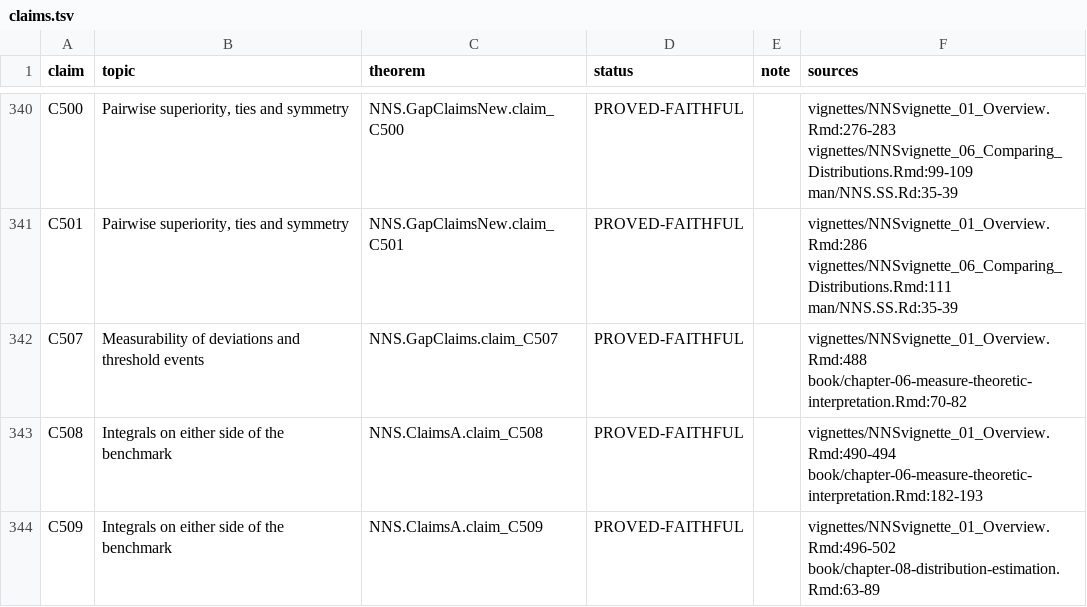
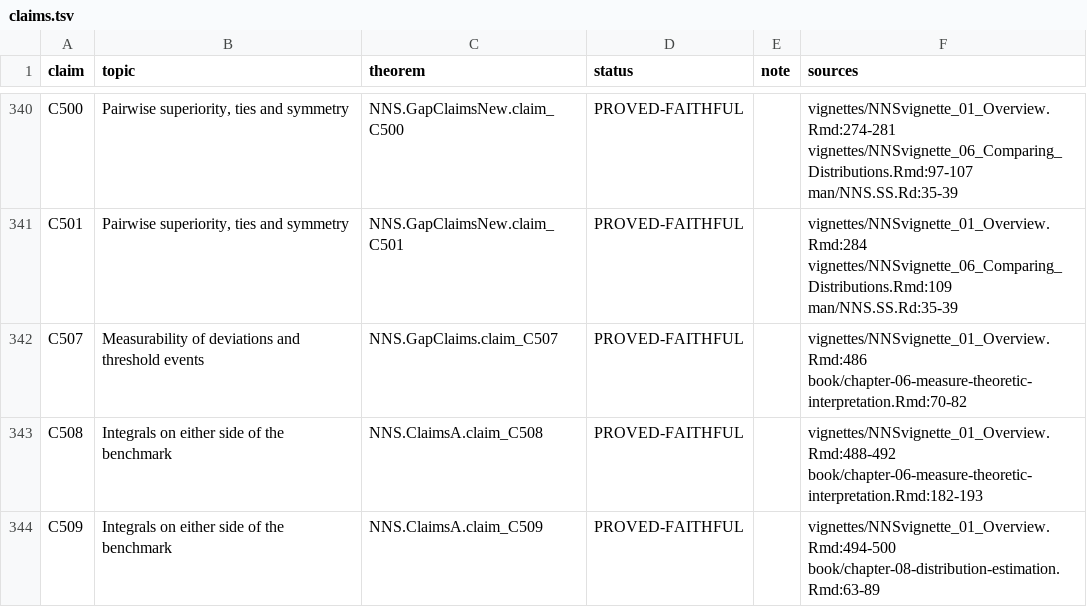
Before and after one commit to OVVO-Financial/NNS, a TSV file: lean/claims.tsv, drawn as a sheet; only a part is shown, gaps mark what is left out; the diff covers the shown part only; the diff names each change by its address in the sheet, - before the commit and + after, or states it on an @@ line.

```diff
--- a/lean/claims.tsv
+++ b/lean/claims.tsv
-F340 (sources): vignettes/NNSvignette_01_Overview.Rmd:276-283 vignettes/NNSvignette_06_Comparing_Distributions.Rmd:99-109 man/NNS.SS.Rd:35-39
+F340 (sources): vignettes/NNSvignette_01_Overview.Rmd:274-281 vignettes/NNSvignette_06_Comparing_Distributions.Rmd:97-107 man/NNS.SS.Rd:35-39
-F341 (sources): vignettes/NNSvignette_01_Overview.Rmd:286 vignettes/NNSvignette_06_Comparing_Distributions.Rmd:111 man/NNS.SS.Rd:35-39
+F341 (sources): vignettes/NNSvignette_01_Overview.Rmd:284 vignettes/NNSvignette_06_Comparing_Distributions.Rmd:109 man/NNS.SS.Rd:35-39
-F342 (sources): vignettes/NNSvignette_01_Overview.Rmd:488 book/chapter-06-measure-theoretic-interpretation.Rmd:70-82
+F342 (sources): vignettes/NNSvignette_01_Overview.Rmd:486 book/chapter-06-measure-theoretic-interpretation.Rmd:70-82
-F343 (sources): vignettes/NNSvignette_01_Overview.Rmd:490-494 book/chapter-06-measure-theoretic-interpretation.Rmd:182-193
+F343 (sources): vignettes/NNSvignette_01_Overview.Rmd:488-492 book/chapter-06-measure-theoretic-interpretation.Rmd:182-193
-F344 (sources): vignettes/NNSvignette_01_Overview.Rmd:496-502 book/chapter-08-distribution-estimation.Rmd:63-89
+F344 (sources): vignettes/NNSvignette_01_Overview.Rmd:494-500 book/chapter-08-distribution-estimation.Rmd:63-89
```
Also changed, not shown: 69 edited cells elsewhere in this file, 2 other files.
